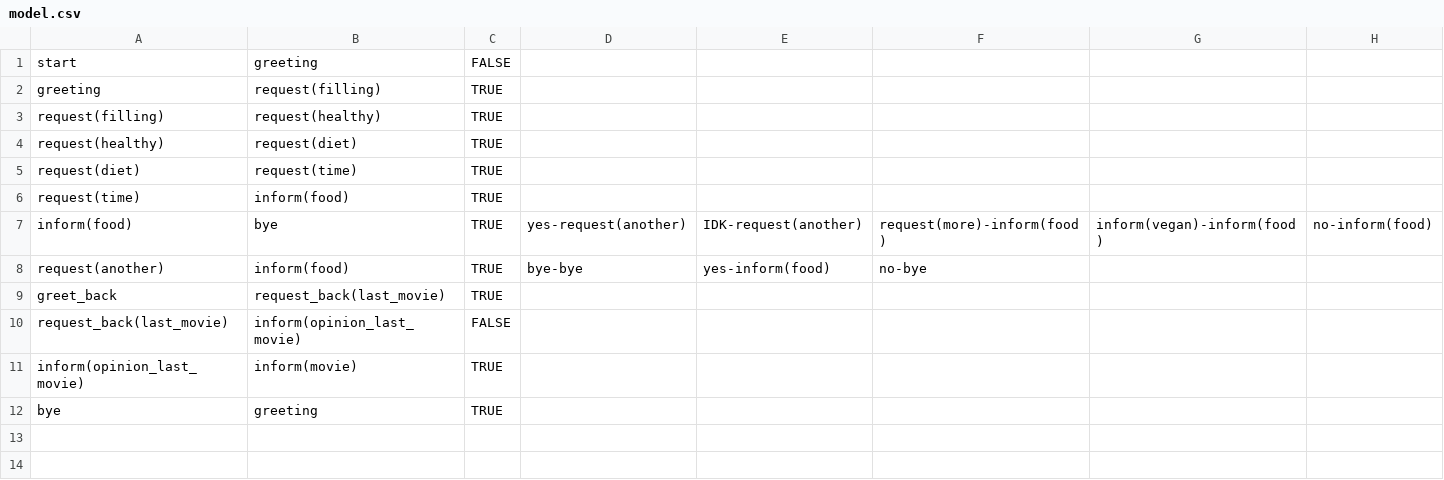
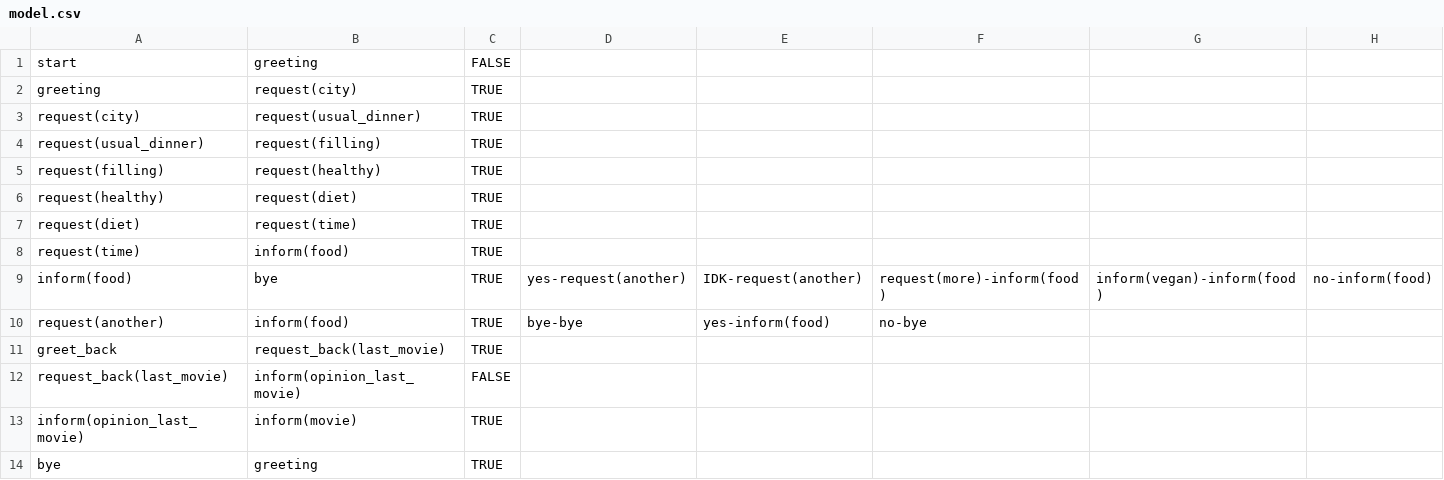
Before and after one commit to UofGSocialRobotics/Conversational-Agent, a CSV file: food/resources/dm/model.csv, drawn as a sheet; only a part is shown; rows hold the shown columns only; the diff names each change by its address in the sheet, - before the commit and + after, or states it on an @@ line.

```diff
--- a/food/resources/dm/model.csv
+++ b/food/resources/dm/model.csv
-B2: request(filling)
+B2: request(city)
+row 3: request(city) | request(usual_dinner) | TRUE
+row 4: request(usual_dinner) | request(filling) | TRUE
```
Also changed, not shown: food/resources/nlg/ack_db.csv, food/resources/nlg/sentence_db.csv.
